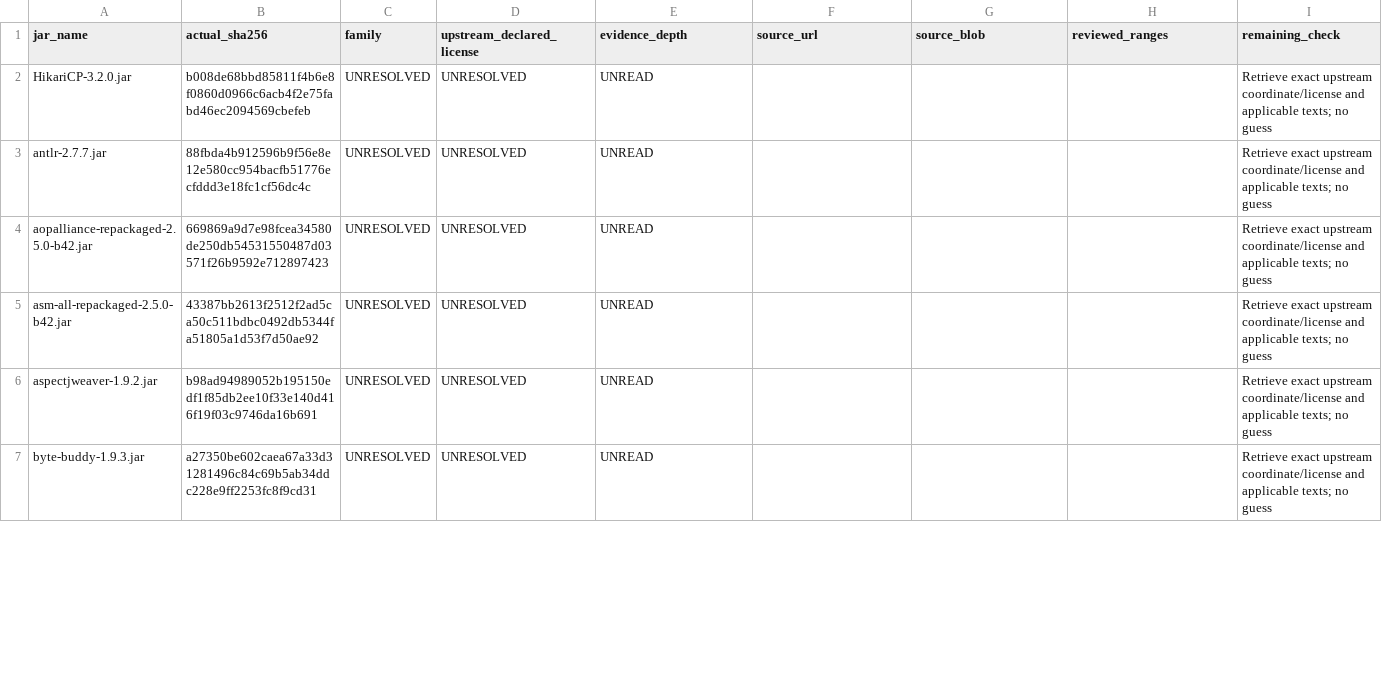
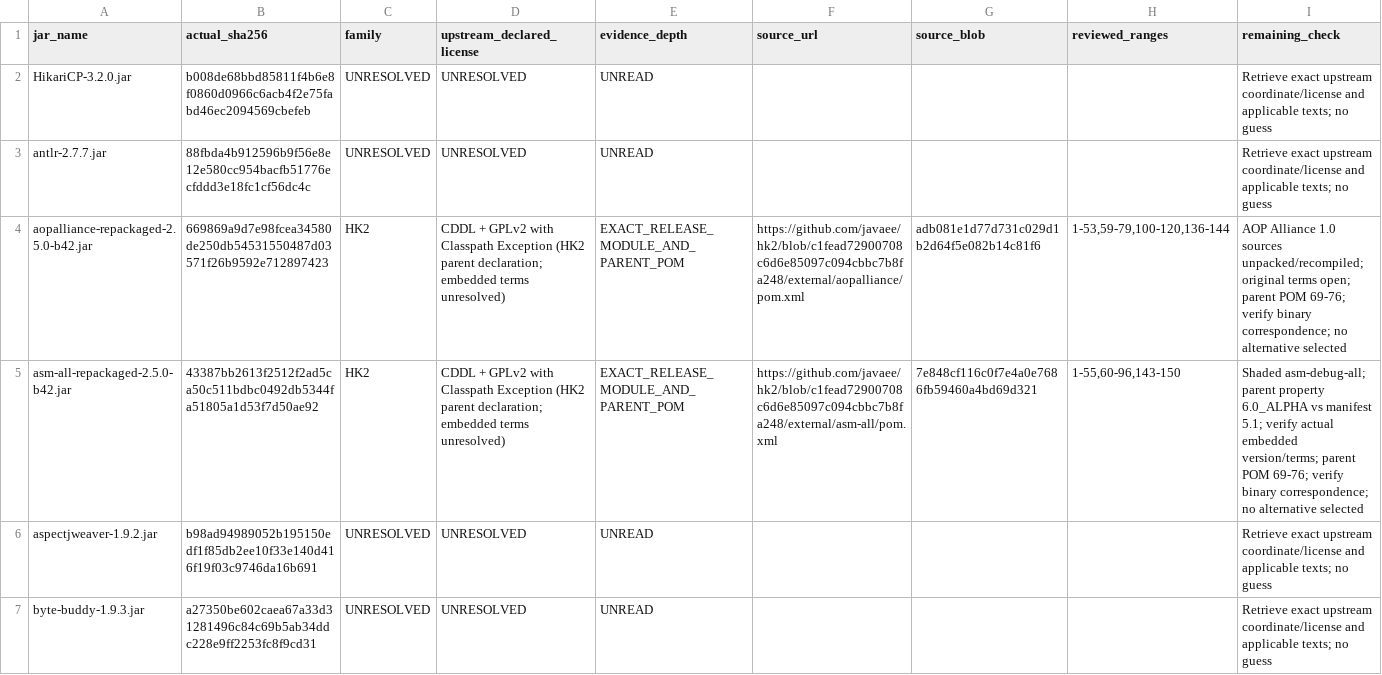
Before and after one commit to newonathe/OrgResource, a CSV file: docs/handoffs/claude-local-execution-2026-11-24/distribution-notice-draft/course-a-artifact-15256323196-upstream-license-evidence.csv, drawn as a sheet; only a part is shown; the diff covers the shown part only; the diff names each change by its address in the sheet, - before the commit and + after, or states it on an @@ line.

Commit message:
docs: reconcile HK2 repackaging and JPA license evidence (Report166)

```diff
--- a/docs/handoffs/claude-local-execution-2026-11-24/distribution-notice-draft/course-a-artifact-15256323196-upstream-license-evidence.csv
+++ b/docs/handoffs/claude-local-execution-2026-11-24/distribution-notice-draft/course-a-artifact-15256323196-upstream-license-evidence.csv
-C4:C5 (family): UNRESOLVED
+C4:C5 (family): HK2
-D4:D5 (upstream_declared_license): UNRESOLVED
+D4:D5 (upstream_declared_license): CDDL + GPLv2 with Classpath Exception (HK2 parent declaration; embedded terms unresolved)
-E4:E5 (evidence_depth): UNREAD
+E4:E5 (evidence_depth): EXACT_RELEASE_MODULE_AND_PARENT_POM
-F4 (source_url): (empty)
+F4 (source_url): https://github.com/javaee/hk2/blob/c1fead72900708c6d6e85097c094cbbc7b8fa248/external/aopalliance/pom.xml
-G4 (source_blob): (empty)
+G4 (source_blob): adb081e1d77d731c029d1b2d64f5e082b14c81f6
-H4 (reviewed_ranges): (empty)
+H4 (reviewed_ranges): 1-53,59-79,100-120,136-144
-I4 (remaining_check): Retrieve exact upstream coordinate/license and applicable texts; no guess
+I4 (remaining_check): AOP Alliance 1.0 sources unpacked/recompiled; original terms open; parent POM 69-76; verify binary correspondence; no alternative selected
-F5 (source_url): (empty)
+F5 (source_url): https://github.com/javaee/hk2/blob/c1fead72900708c6d6e85097c094cbbc7b8fa248/external/asm-all/pom.xml
-G5 (source_blob): (empty)
+G5 (source_blob): 7e848cf116c0f7e4a0e7686fb59460a4bd69d321
-H5 (reviewed_ranges): (empty)
+H5 (reviewed_ranges): 1-55,60-96,143-150
-I5 (remaining_check): Retrieve exact upstream coordinate/license and applicable texts; no guess
+I5 (remaining_check): Shaded asm-debug-all; parent property 6.0_ALPHA vs manifest 5.1; verify actual embedded version/terms; parent POM 69-76; verify binary correspondence; no alternative selected
```
Also changed, not shown: 34 edited cells elsewhere in this file, 1 other file.
